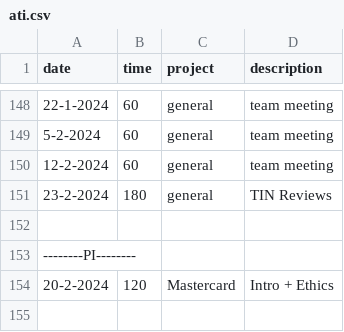
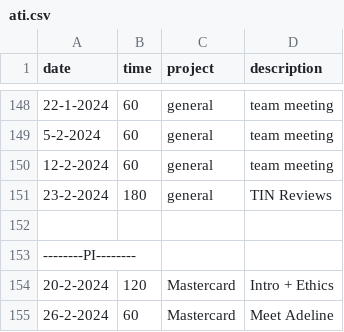
Before and after one commit to cmougan/knee, a CSV file: data/ati.csv, drawn as a sheet; only a part is shown, gaps mark what is left out.

```diff
--- a/data/ati.csv
+++ b/data/ati.csv
@@ -154 +154,2 @@ date, time, project, description
 20-2-2024, 120, Mastercard, Intro + Ethics
+26-2-2024, 60, Mastercard, Meet Adeline
```
Also changed, not shown: data/ecs.csv, data/pain.csv, 1 other file.
